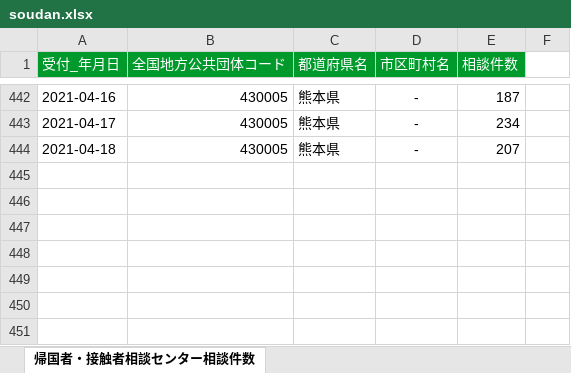
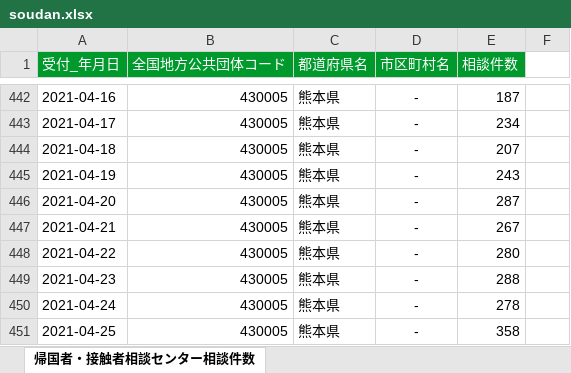
Before and after one commit to makoragi/kumamoto-covid19, an Excel workbook: soudan.xlsx, sheet 帰国者・接触者相談センター相談件数, drawn as a sheet; only a part is shown, gaps mark what is left out; values as stored, in another font and other column widths than the file's, no borders; the diff names each change by its address in the sheet, - before the commit and + after, or states it on an @@ line.

```diff
--- a/soudan.xlsx (sheet 帰国者・接触者相談センター相談件数)
+++ b/soudan.xlsx (sheet 帰国者・接触者相談センター相談件数)
+row 445: 2021-04-19 | 430005 | 熊本県 | - | 243
+row 446: 2021-04-20 | 430005 | 熊本県 | - | 287
+row 447: 2021-04-21 | 430005 | 熊本県 | - | 267
+row 448: 2021-04-22 | 430005 | 熊本県 | - | 280
+row 449: 2021-04-23 | 430005 | 熊本県 | - | 288
+row 450: 2021-04-24 | 430005 | 熊本県 | - | 278
+row 451: 2021-04-25 | 430005 | 熊本県 | - | 358
```
Also changed, not shown: 1 other file.
